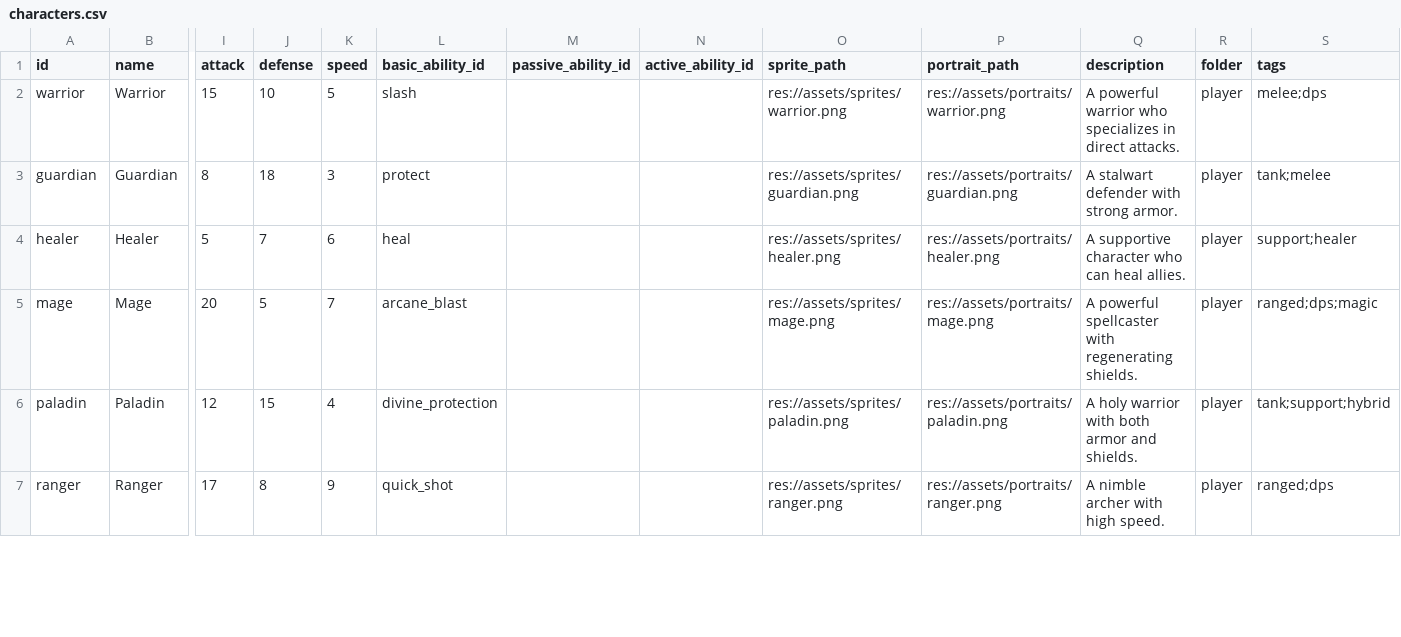
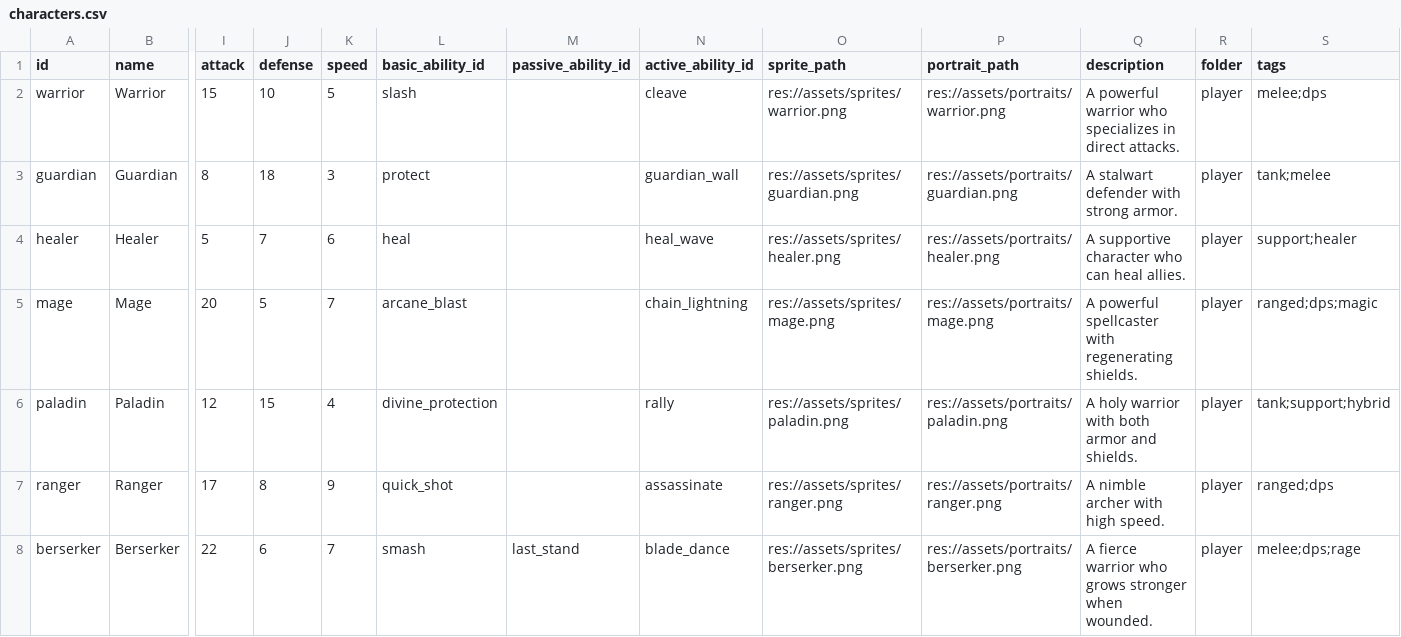
Before and after one commit to sadripa/autobattle-project, a CSV file: data/characters.csv, drawn as a sheet; only a part is shown, gaps mark what is left out; rows hold the shown columns only; the diff covers the shown part only; the diff names each change by its address in the sheet, - before the commit and + after, or states it on an @@ line.

```diff
--- a/data/characters.csv
+++ b/data/characters.csv
-N2 (active_ability_id): (empty)
+N2 (active_ability_id): cleave
-N3 (active_ability_id): (empty)
+N3 (active_ability_id): guardian_wall
-N4 (active_ability_id): (empty)
+N4 (active_ability_id): heal_wave
-N5 (active_ability_id): (empty)
+N5 (active_ability_id): chain_lightning
-N6 (active_ability_id): (empty)
+N6 (active_ability_id): rally
-N7 (active_ability_id): (empty)
+N7 (active_ability_id): assassinate
+row 8: berserker | Berserker | 22 | 6 | 7 | smash | last_stand | blade_dance | res://assets/sprites/berserker.png | res://assets/portraits/berserker.png | A fierce warrior who grows stronger when wounded. | player | melee;dps;rage
```
Also changed, not shown: 4 added rows and 3 edited cells elsewhere in this file, data/abilities.csv, 44 other files.
